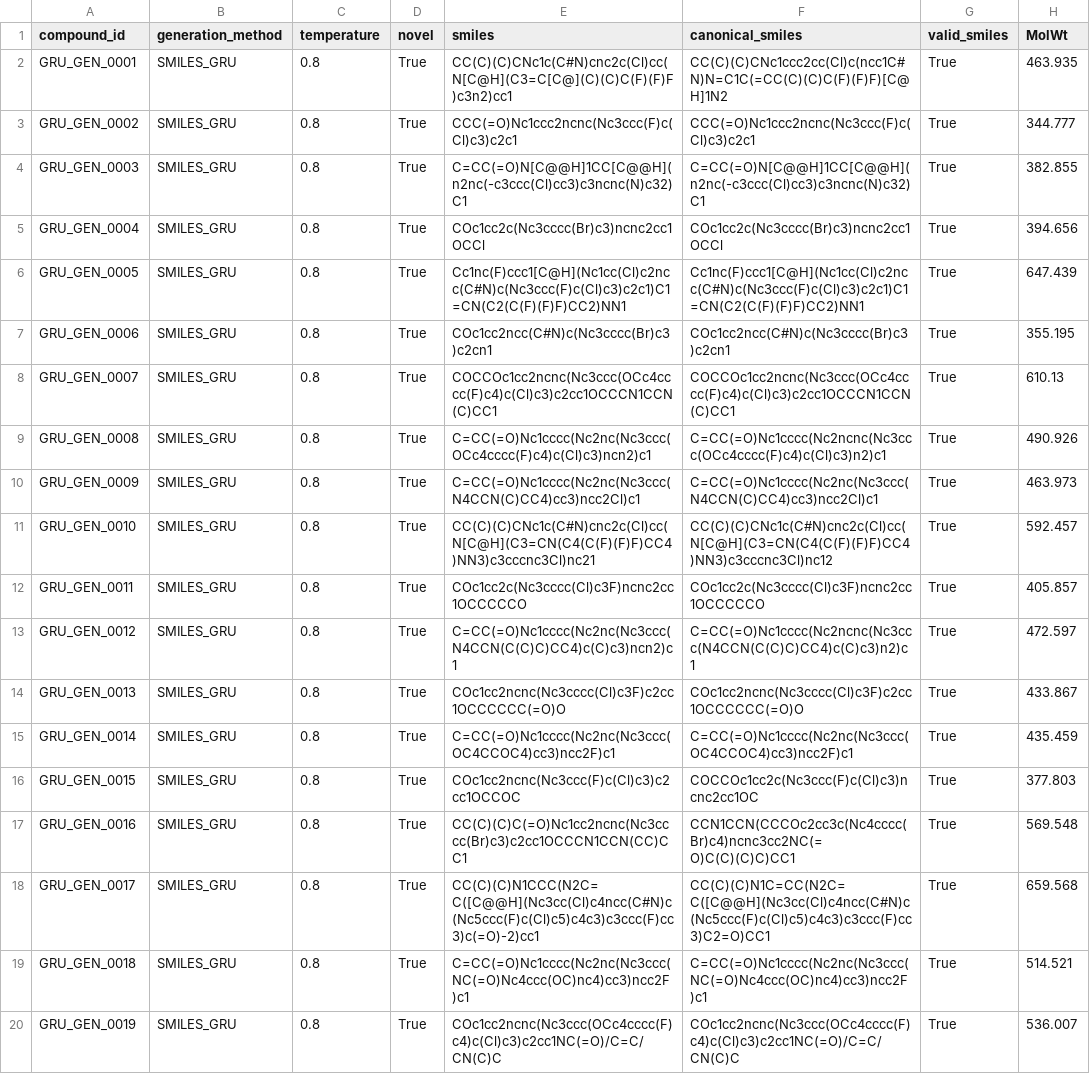
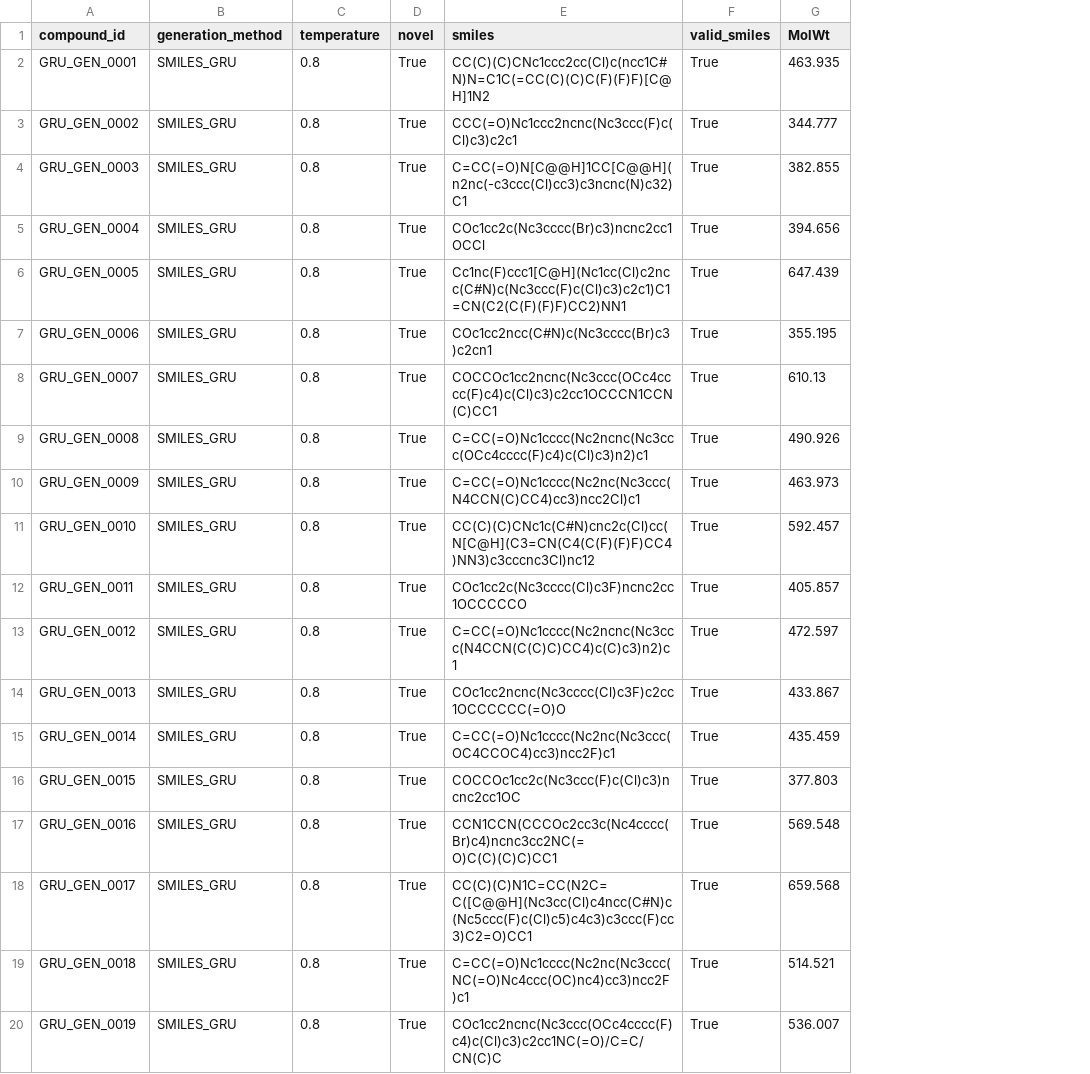
Before and after one commit to cui-boop/CADD-Platform, a CSV file: results/gru_generated_molecules.csv, drawn as a sheet; only a part is shown; the diff covers the shown part only; the diff names each change by its address in the sheet, - before the commit and + after, or states it on an @@ line.

```diff
--- a/results/gru_generated_molecules.csv
+++ b/results/gru_generated_molecules.csv
-column F (canonical_smiles), rows 2-20: CC(C)(C)CNc1ccc2cc(Cl)c(ncc1C#N)N=C1C(=CC(C)(C)C(F)(F)F)[C@H]1N2 | CCC(=O)Nc1ccc2ncnc(Nc3ccc(F)c(Cl)c3)c2c1 | C=CC(=O)N[C@@H]1CC[C@@H](n2nc(-c3ccc(Cl)cc3)c3ncnc(N)c32)C1 | COc1cc2c(Nc3cccc(Br)c3)ncnc2cc1OCCl | Cc1nc(F)ccc1[C@H](Nc1cc(Cl)c2ncc(C#N)c(Nc3ccc(F)c(Cl)c3)c2c1)C1=CN(C2(C(F)(F)F)CC2)NN1 | COc1cc2ncc(C#N)c(Nc3cccc(Br)c3)c2cn1 | COCCOc1cc2ncnc(Nc3ccc(OCc4cccc(F)c4)c(Cl)c3)c2cc1OCCCN1CCN(C)CC1 | C=CC(=O)Nc1cccc(Nc2ncnc(Nc3ccc(OCc4cccc(F)c4)c(Cl)c3)n2)c1 | C=CC(=O)Nc1cccc(Nc2nc(Nc3ccc(N4CCN(C)CC4)cc3)ncc2Cl)c1 | CC(C)(C)CNc1c(C#N)cnc2c(Cl)cc(N[C@H](C3=CN(C4(C(F)(F)F)CC4)NN3)c3cccnc3Cl)nc12 | COc1cc2c(Nc3cccc(Cl)c3F)ncnc2cc1OCCCCCO | C=CC(=O)Nc1cccc(Nc2ncnc(Nc3ccc(N4CCN(C(C)C)CC4)c(C)c3)n2)c1 | COc1cc2ncnc(Nc3cccc(Cl)c3F)c2cc1OCCCCCC(=O)O | C=CC(=O)Nc1cccc(Nc2nc(Nc3ccc(OC4CCOC4)cc3)ncc2F)c1 | COCCOc1cc2c(Nc3ccc(F)c(Cl)c3)ncnc2cc1OC | CCN1CCN(CCCOc2cc3c(Nc4cccc(Br)c4)ncnc3cc2NC(=O)C(C)(C)C)CC1 | CC(C)(C)N1C=CC(N2C=C([C@@H](Nc3cc(Cl)c4ncc(C#N)c(Nc5ccc(F)c(Cl)c5)c4c3)c3ccc(F)cc3)C2=O)CC1 | C=CC(=O)Nc1cccc(Nc2nc(Nc3ccc(NC(=O)Nc4ccc(OC)nc4)cc3)ncc2F)c1 | COc1cc2ncnc(Nc3ccc(OCc4cccc(F)c4)c(Cl)c3)c2cc1NC(=O)/C=C/CN(C)C
-E2 (smiles): CC(C)(C)CNc1c(C#N)cnc2c(Cl)cc(N[C@H](C3=C[C@](C)(C)C(F)(F)F)c3n2)cc1
+E2 (smiles): CC(C)(C)CNc1ccc2cc(Cl)c(ncc1C#N)N=C1C(=CC(C)(C)C(F)(F)F)[C@H]1N2
-E9 (smiles): C=CC(=O)Nc1cccc(Nc2nc(Nc3ccc(OCc4cccc(F)c4)c(Cl)c3)ncn2)c1
+E9 (smiles): C=CC(=O)Nc1cccc(Nc2ncnc(Nc3ccc(OCc4cccc(F)c4)c(Cl)c3)n2)c1
-E11 (smiles): CC(C)(C)CNc1c(C#N)cnc2c(Cl)cc(N[C@H](C3=CN(C4(C(F)(F)F)CC4)NN3)c3cccnc3Cl)nc21
+E11 (smiles): CC(C)(C)CNc1c(C#N)cnc2c(Cl)cc(N[C@H](C3=CN(C4(C(F)(F)F)CC4)NN3)c3cccnc3Cl)nc12
-E13 (smiles): C=CC(=O)Nc1cccc(Nc2nc(Nc3ccc(N4CCN(C(C)C)CC4)c(C)c3)ncn2)c1
+E13 (smiles): C=CC(=O)Nc1cccc(Nc2ncnc(Nc3ccc(N4CCN(C(C)C)CC4)c(C)c3)n2)c1
-E16 (smiles): COc1cc2ncnc(Nc3ccc(F)c(Cl)c3)c2cc1OCCOC
+E16 (smiles): COCCOc1cc2c(Nc3ccc(F)c(Cl)c3)ncnc2cc1OC
-E17 (smiles): CC(C)(C)C(=O)Nc1cc2ncnc(Nc3cccc(Br)c3)c2cc1OCCCN1CCN(CC)CC1
+E17 (smiles): CCN1CCN(CCCOc2cc3c(Nc4cccc(Br)c4)ncnc3cc2NC(=O)C(C)(C)C)CC1
-E18 (smiles): CC(C)(C)N1CCC(N2C=C([C@@H](Nc3cc(Cl)c4ncc(C#N)c(Nc5ccc(F)c(Cl)c5)c4c3)c3ccc(F)cc3)c(=O)-2)cc1
+E18 (smiles): CC(C)(C)N1C=CC(N2C=C([C@@H](Nc3cc(Cl)c4ncc(C#N)c(Nc5ccc(F)c(Cl)c5)c4c3)c3ccc(F)cc3)C2=O)CC1
```
Also changed, not shown: 11 edited cells elsewhere in this file, results/qsar_model_parameters.csv, results/qsar_predictions.csv, 8 other files.
